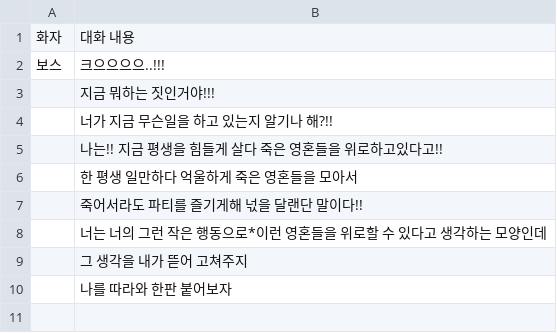
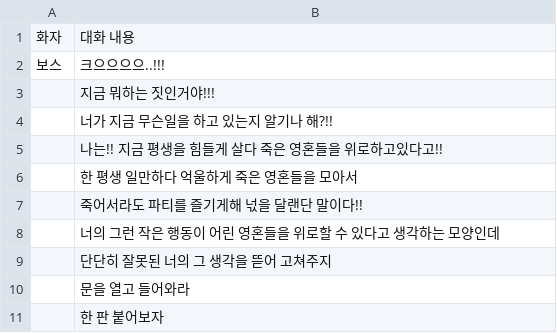
Before and after one commit to rlaskarb0321/SoulReaper, a CSV file: Assets/11. Timeline/Dialog Csv/Editing/Boss/BossRationalization.csv, drawn as a sheet.

```diff
--- a/Assets/11. Timeline/Dialog Csv/Editing/Boss/BossRationalization.csv
+++ b/Assets/11. Timeline/Dialog Csv/Editing/Boss/BossRationalization.csv
@@ -7,4 +7,5 @@
 ,죽어서라도 파티를 즐기게해 넋을 달랜단 말이다!!
-,너는 너의 그런 작은 행동으로*이런 영혼들을 위로할 수 있다고 생각하는 모양인데
-,그 생각을 내가 뜯어 고쳐주지
-,나를 따라와 한판 붙어보자
+,너의 그런 작은 행동이 어린 영혼들을 위로할 수 있다고 생각하는 모양인데
+,단단히 잘못된 너의 그 생각을 뜯어 고쳐주지
+,문을 열고 들어와라
+,한 판 붙어보자
```
Also changed, not shown: 4 other files.
